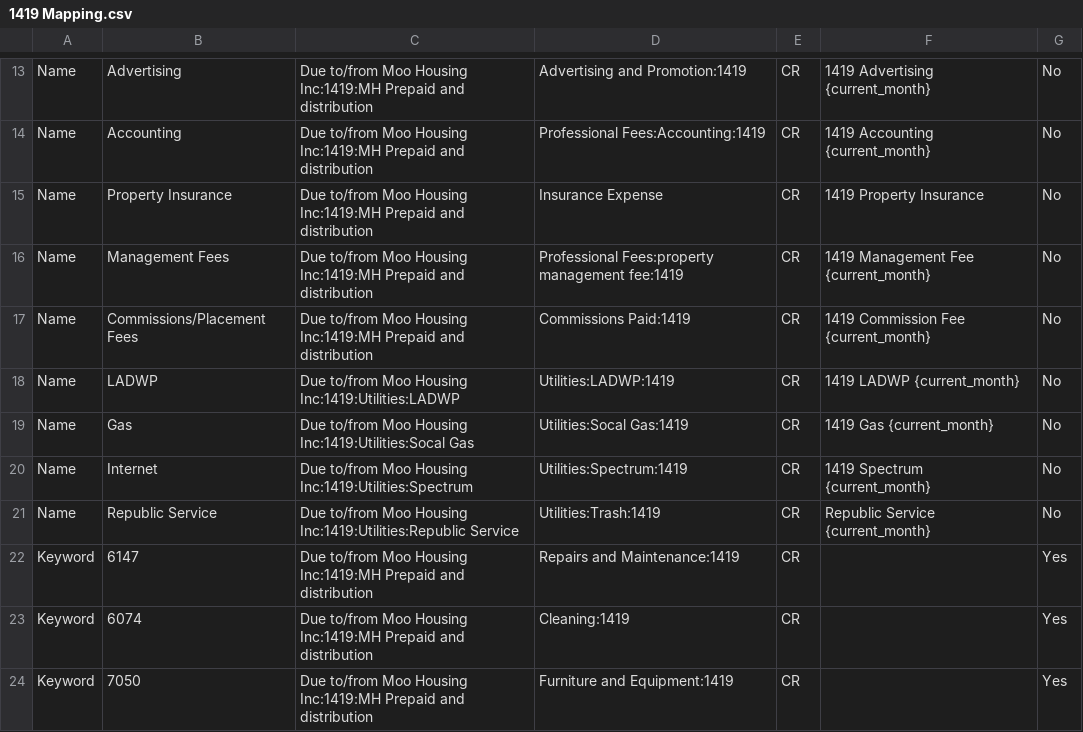
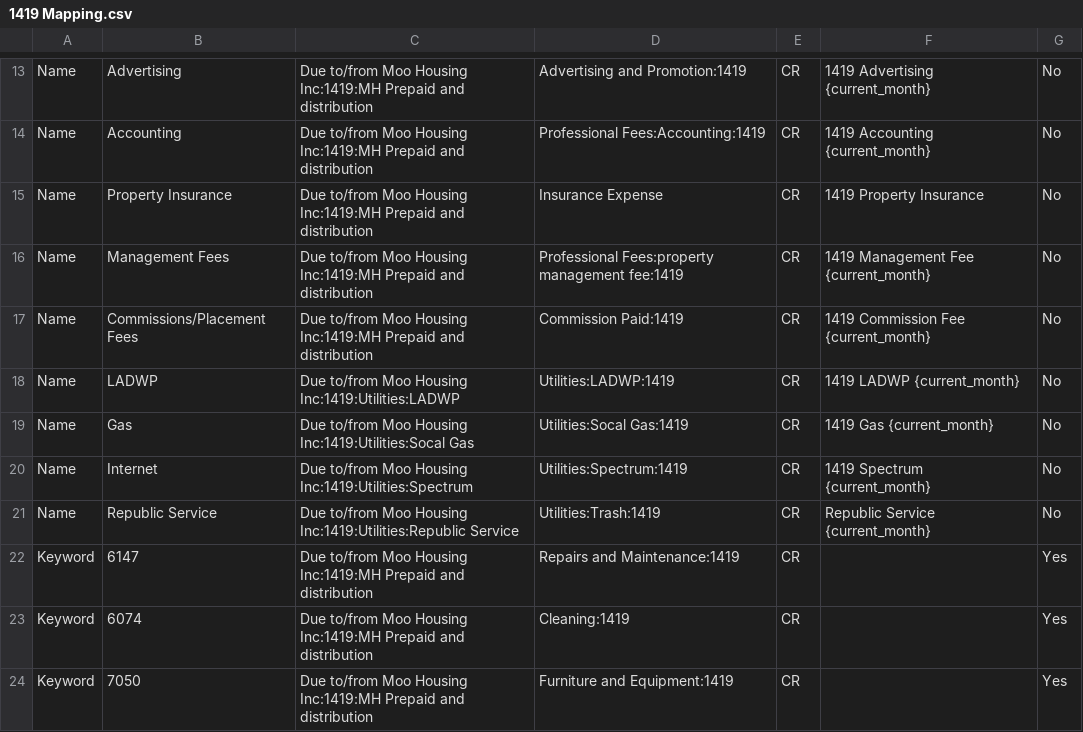
Before and after one commit to Nancy398/QB, a CSV file: 1419 Mapping.csv, drawn as a sheet; only a part is shown, gaps mark what is left out.

```diff
--- a/1419 Mapping.csv
+++ b/1419 Mapping.csv
@@ -16,3 +16,3 @@ Name,Property Insurance,Due to/from Moo Housing Inc:1419:MH Prepaid and distribu
 Name,Management Fees,Due to/from Moo Housing Inc:1419:MH Prepaid and distribution,Professional Fees:property management fee:1419,CR,1419 Management Fee {current_month},No
-Name,Commissions/Placement Fees,Due to/from Moo Housing Inc:1419:MH Prepaid and distribution,Commissions Paid:1419,CR,1419 Commission Fee {current_month},No
+Name,Commissions/Placement Fees,Due to/from Moo Housing Inc:1419:MH Prepaid and distribution,Commission Paid:1419,CR,1419 Commission Fee {current_month},No
 Name,LADWP,Due to/from Moo Housing Inc:1419:Utilities:LADWP,Utilities:LADWP:1419,CR,1419 LADWP {current_month},No
```
